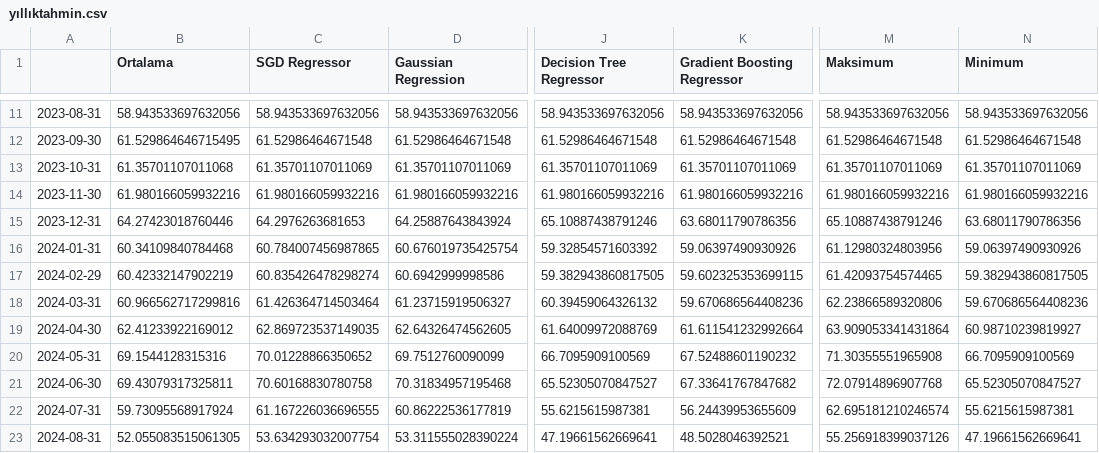
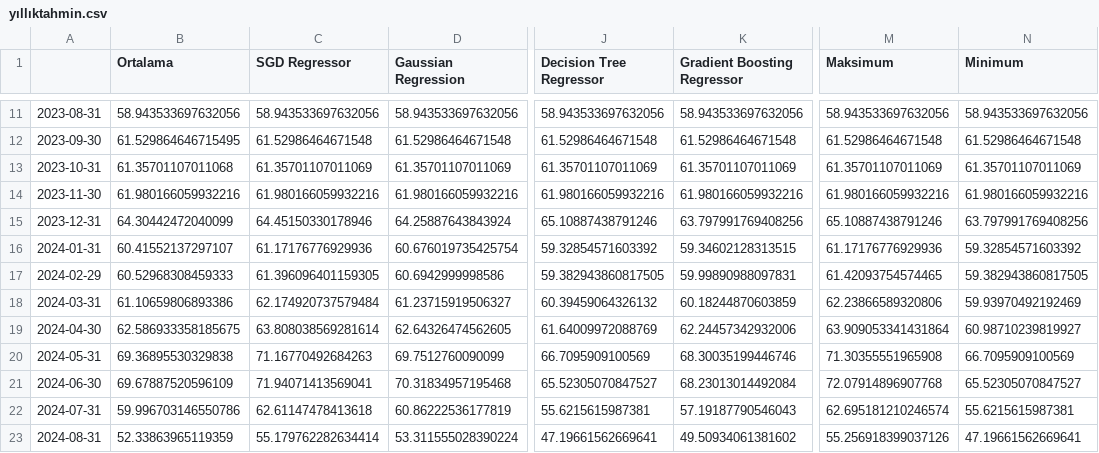
Before and after one commit to mutlususamuru/streamlit-inflation, a CSV file: yıllıktahmin.csv, drawn as a sheet; only a part is shown, gaps mark what is left out; the diff covers the shown part only; the diff names each change by its address in the sheet, - before the commit and + after, or states it on an @@ line.

```diff
--- a/yıllıktahmin.csv
+++ b/yıllıktahmin.csv
-B15 (Ortalama): 64.27423018760446
+B15 (Ortalama): 64.30442472040099
-C15 (SGD Regressor): 64.2976263681653
+C15 (SGD Regressor): 64.45150330178946
-K15 (Gradient Boosting Regressor): 63.68011790786356
+K15 (Gradient Boosting Regressor): 63.797991769408256
-N15 (Minimum): 63.68011790786356
+N15 (Minimum): 63.797991769408256
-B16 (Ortalama): 60.34109840784468
+B16 (Ortalama): 60.41552137297107
-C16 (SGD Regressor): 60.784007456987865
+C16 (SGD Regressor): 61.17176776929936
-K16 (Gradient Boosting Regressor): 59.06397490930926
+K16 (Gradient Boosting Regressor): 59.34602128313515
-M16 (Maksimum): 61.12980324803956
+M16 (Maksimum): 61.17176776929936
-N16 (Minimum): 59.06397490930926
+N16 (Minimum): 59.32854571603392
-B17 (Ortalama): 60.42332147902219
+B17 (Ortalama): 60.52968308459333
-C17 (SGD Regressor): 60.835426478298274
+C17 (SGD Regressor): 61.396096401159305
-K17 (Gradient Boosting Regressor): 59.602325353699115
+K17 (Gradient Boosting Regressor): 59.99890988097831
-B18 (Ortalama): 60.966562717299816
+B18 (Ortalama): 61.10659806893386
-C18 (SGD Regressor): 61.426364714503464
+C18 (SGD Regressor): 62.174920737579484
-K18 (Gradient Boosting Regressor): 59.670686564408236
+K18 (Gradient Boosting Regressor): 60.18244870603859
-N18 (Minimum): 59.670686564408236
+N18 (Minimum): 59.93970492192469
-B19 (Ortalama): 62.41233922169012
+B19 (Ortalama): 62.586933358185675
-C19 (SGD Regressor): 62.869723537149035
+C19 (SGD Regressor): 63.808038569281614
-K19 (Gradient Boosting Regressor): 61.611541232992664
+K19 (Gradient Boosting Regressor): 62.24457342932006
-B20 (Ortalama): 69.1544128315316
+B20 (Ortalama): 69.36895530329838
-C20 (SGD Regressor): 70.01228866350652
+C20 (SGD Regressor): 71.16770492684263
-K20 (Gradient Boosting Regressor): 67.52488601190232
+K20 (Gradient Boosting Regressor): 68.30035199446746
-B21 (Ortalama): 69.43079317325811
+B21 (Ortalama): 69.67887520596109
-C21 (SGD Regressor): 70.60168830780758
+C21 (SGD Regressor): 71.94071413569041
-K21 (Gradient Boosting Regressor): 67.33641767847682
+K21 (Gradient Boosting Regressor): 68.23013014492084
-B22 (Ortalama): 59.73095568917924
+B22 (Ortalama): 59.996703146550786
-C22 (SGD Regressor): 61.167226036696555
+C22 (SGD Regressor): 62.61147478413618
-K22 (Gradient Boosting Regressor): 56.24439953655609
+K22 (Gradient Boosting Regressor): 57.19187790546043
-B23 (Ortalama): 52.055083515061305
+B23 (Ortalama): 52.33863965119359
-C23 (SGD Regressor): 53.634293032007754
+C23 (SGD Regressor): 55.179762282634414
-K23 (Gradient Boosting Regressor): 48.5028046392521
+K23 (Gradient Boosting Regressor): 49.50934061381602
```
Also changed, not shown: 13 edited cells elsewhere in this file, aylık.csv.
